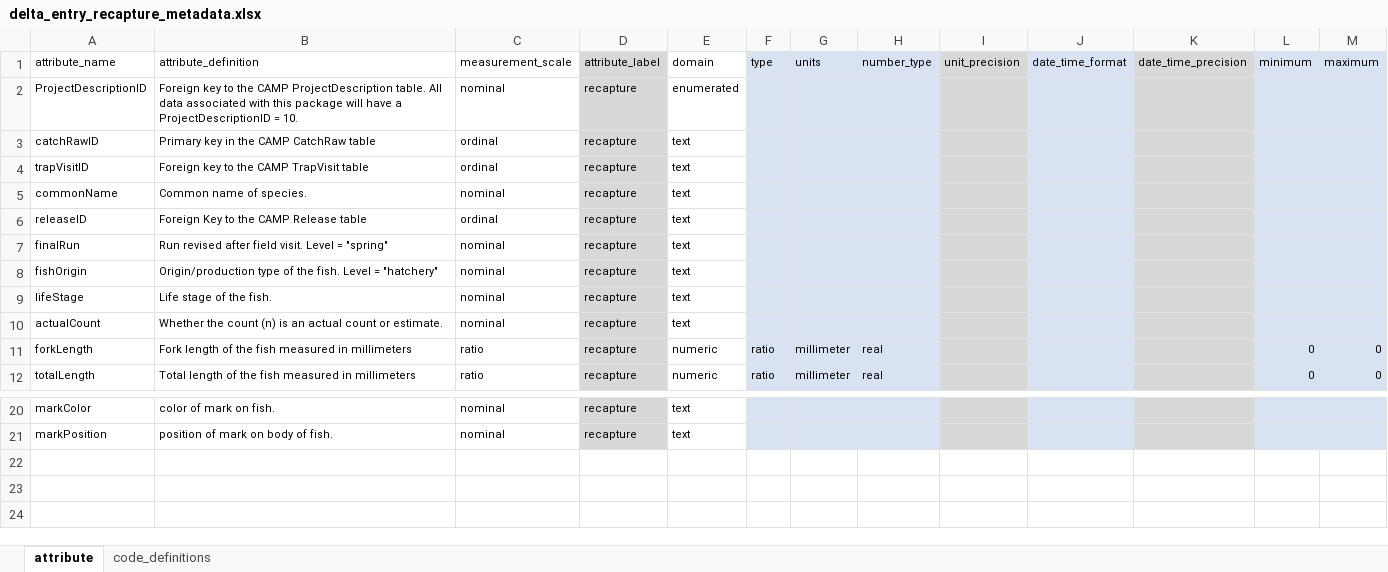
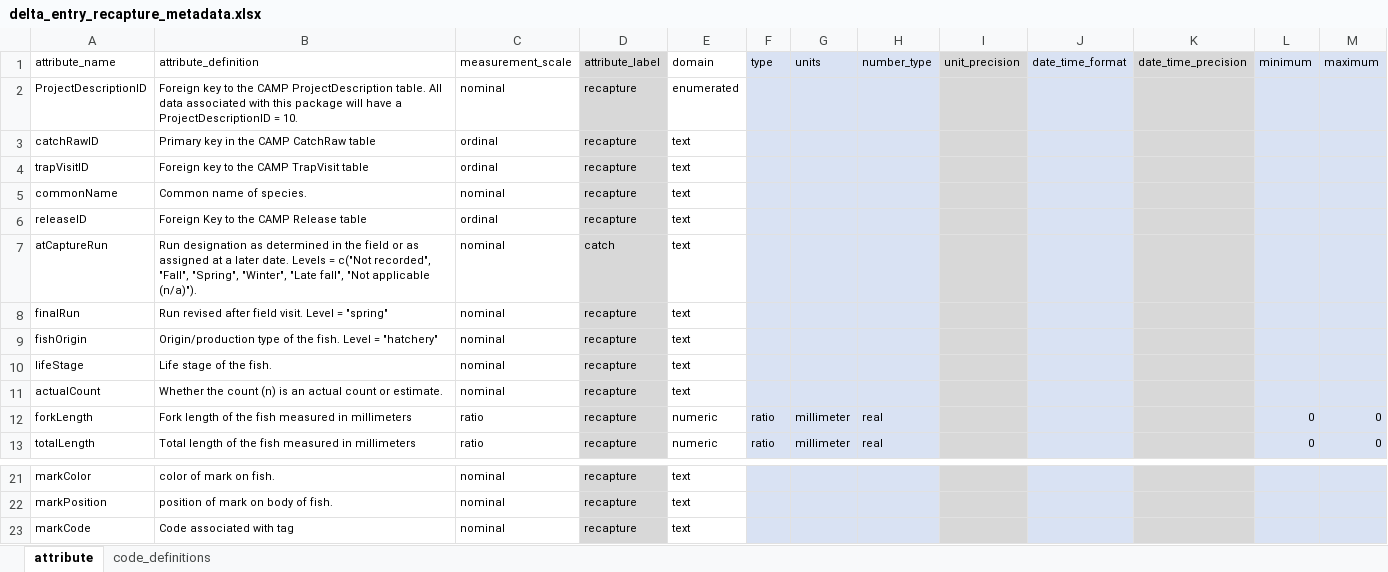
Before and after one commit to SRJPE/jpe-delta-entry-edi, an Excel workbook: data-raw/metadata/delta_entry_recapture_metadata.xlsx, sheet attribute, drawn as a sheet; only a part is shown, gaps mark what is left out; values as stored, in another font and other column widths than the file's, no borders; the diff names each change by its address in the sheet, - before the commit and + after, or states it on an @@ line.

```diff
--- a/data-raw/metadata/delta_entry_recapture_metadata.xlsx (sheet attribute)
+++ b/data-raw/metadata/delta_entry_recapture_metadata.xlsx (sheet attribute)
+row 7: atCaptureRun | Run designation as determined in the field or as assigned at a later date. Levels = c("Not recorded", "Fall", "Spring", "Winter", "Late fall", "Not applicable (n/a)"). | nominal | catch | text
+row 23: markCode | Code associated with tag | nominal | recapture | text
```
Also changed, not shown: data-raw/metadata/delta_entry_catch_metadata.xlsx, data-raw/metadata/delta_entry_trap_metadata.xlsx, 3 other files.
